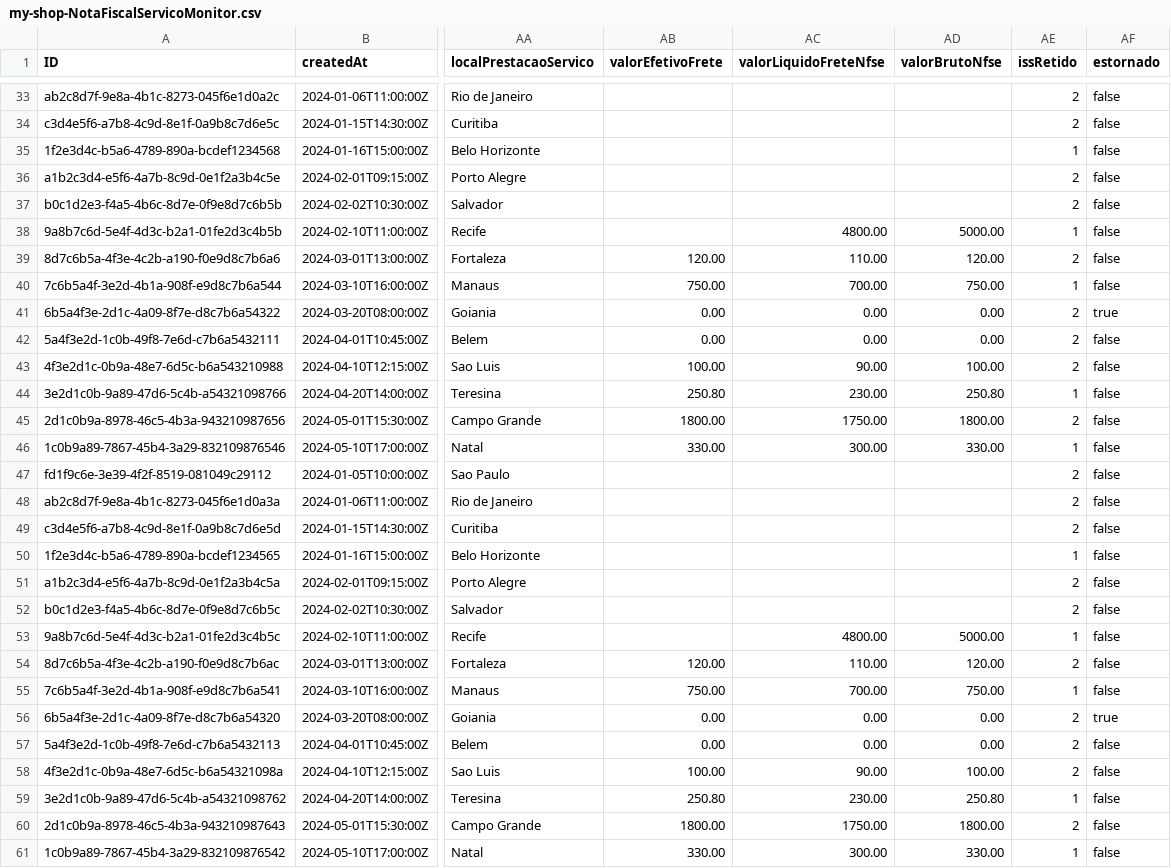
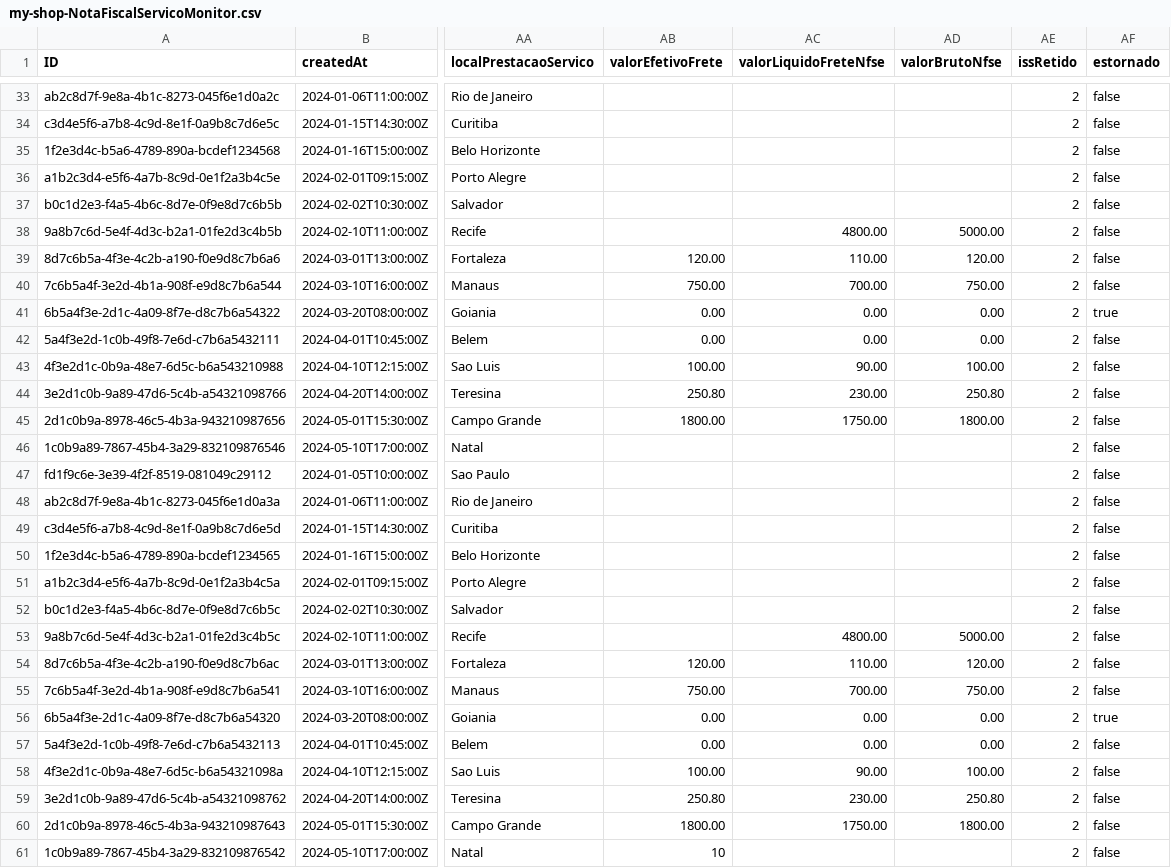
Before and after one commit to alanldias/LojaCAP, a CSV file: db/data/my-shop-NotaFiscalServicoMonitor.csv, drawn as a sheet; only a part is shown, gaps mark what is left out; the diff covers the shown part only; the diff names each change by its address in the sheet, - before the commit and + after, or states it on an @@ line.

```diff
--- a/db/data/my-shop-NotaFiscalServicoMonitor.csv
+++ b/db/data/my-shop-NotaFiscalServicoMonitor.csv
-AE35 (issRetido): 1
+AE35 (issRetido): 2
-AE38 (issRetido): 1
+AE38 (issRetido): 2
-AE40 (issRetido): 1
+AE40 (issRetido): 2
-AE44 (issRetido): 1
+AE44 (issRetido): 2
-AB46 (valorEfetivoFrete): 330.00
+AB46 (valorEfetivoFrete): (empty)
-AC46 (valorLiquidoFreteNfse): 300.00
+AC46 (valorLiquidoFreteNfse): (empty)
-AD46 (valorBrutoNfse): 330.00
+AD46 (valorBrutoNfse): (empty)
-AE46 (issRetido): 1
+AE46 (issRetido): 2
-AE50 (issRetido): 1
+AE50 (issRetido): 2
-AE53 (issRetido): 1
+AE53 (issRetido): 2
-AE55 (issRetido): 1
+AE55 (issRetido): 2
-AE59 (issRetido): 1
+AE59 (issRetido): 2
-AB61 (valorEfetivoFrete): 330.00
+AB61 (valorEfetivoFrete): 10
-AC61 (valorLiquidoFreteNfse): 300.00
+AC61 (valorLiquidoFreteNfse): (empty)
-AD61 (valorBrutoNfse): 330.00
+AD61 (valorBrutoNfse): (empty)
-AE61 (issRetido): 1
+AE61 (issRetido): 2
```
Also changed, not shown: 15 edited cells elsewhere in this file, 7 other files.
